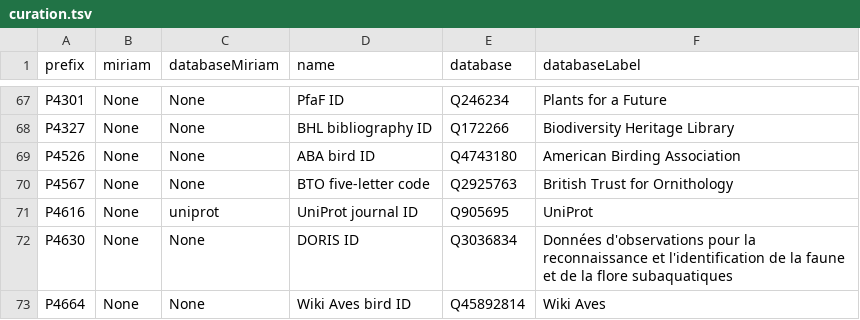
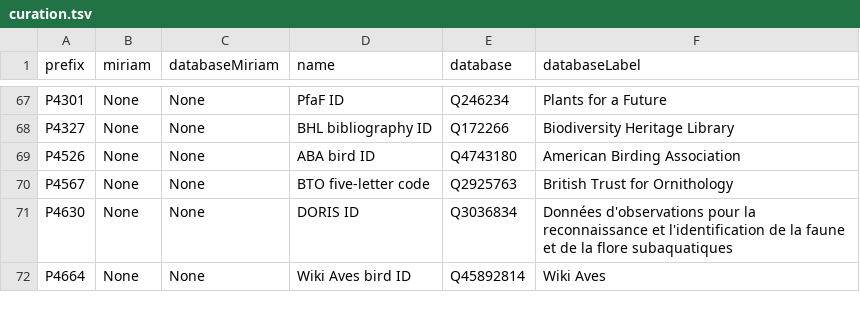
Before and after one commit to biopragmatics/bioregistry, a TSV file: src/bioregistry/data/external/wikidata/curation.tsv, drawn as a sheet; only a part is shown, gaps mark what is left out.

Commit message:
New prefix: uniprot.journal

```diff
--- a/src/bioregistry/data/external/wikidata/curation.tsv
+++ b/src/bioregistry/data/external/wikidata/curation.tsv
@@ -70,3 +70,2 @@ P4526	None	None	ABA bird ID	Q4743180	American Birding Association
 P4567	None	None	BTO five-letter code	Q2925763	British Trust for Ornithology
-P4616	None	uniprot	UniProt journal ID	Q905695	UniProt
 P4630	None	None	DORIS ID	Q3036834	Données d'observations pour la reconnaissance et l'identification de la faune et de la flore subaquatiques
```
Also changed, not shown: 1 other file.
